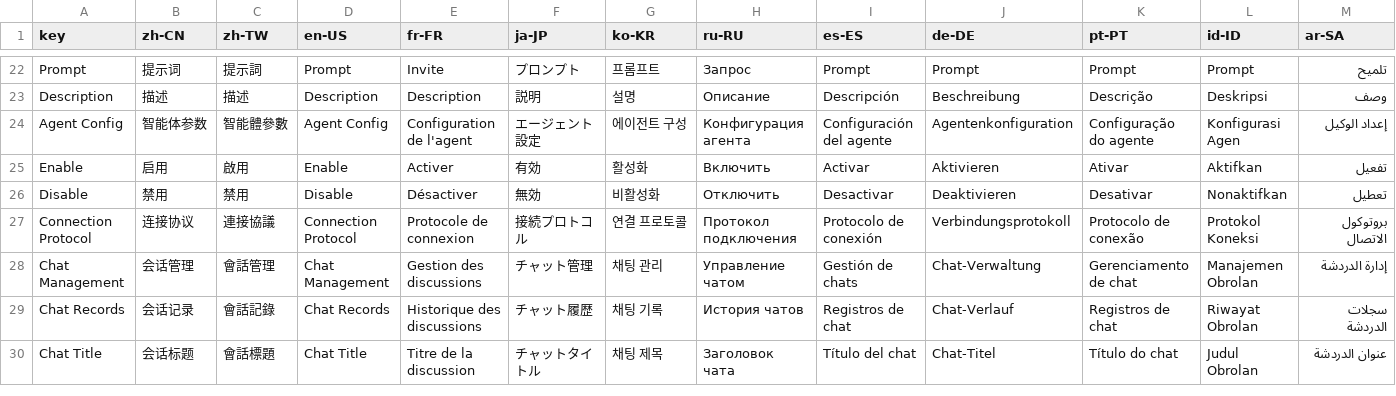
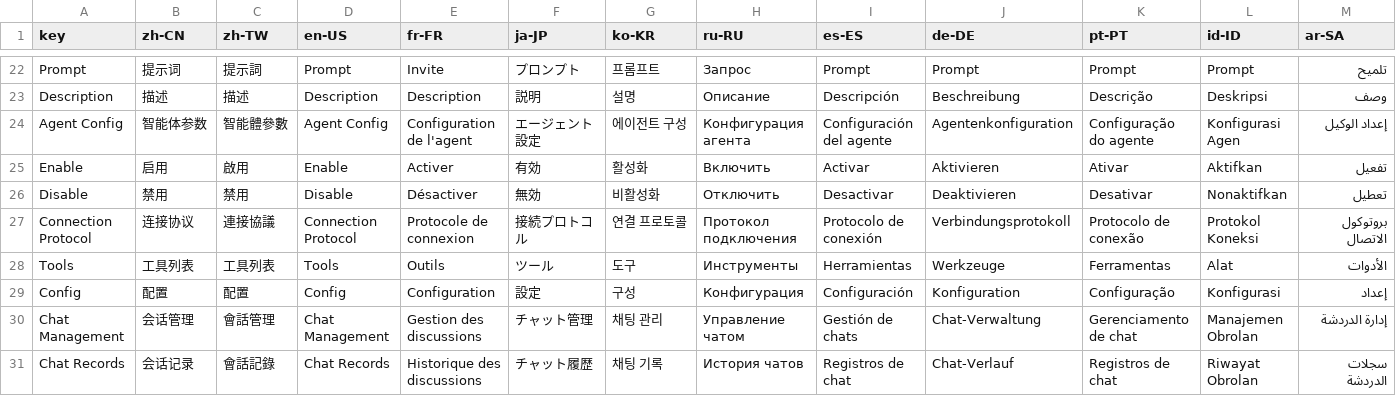
Before and after one commit to erupts/erupt, a CSV file: erupt-ai/src/main/resources/i18n/erupt-ai.i18n.csv, drawn as a sheet; only a part is shown, gaps mark what is left out; the shorter side is filled out with more unchanged rows; the diff names each change by its address in the sheet, - before the commit and + after, or states it on an @@ line.

```diff
--- a/erupt-ai/src/main/resources/i18n/erupt-ai.i18n.csv
+++ b/erupt-ai/src/main/resources/i18n/erupt-ai.i18n.csv
+row 28: Tools | 工具列表 | 工具列表 | Tools | Outils | ツール | 도구 | Инструменты | Herramientas | Werkzeuge | Ferramentas | Alat | الأدوات
+row 29: Config | 配置 | 配置 | Config | Configuration | 設定 | 구성 | Конфигурация | Configuración | Konfiguration | Configuração | Konfigurasi | إعداد
```
Also changed, not shown: erupt-upms/src/main/resources/i18n/erupt-upms.i18n.csv, 20 other files.
